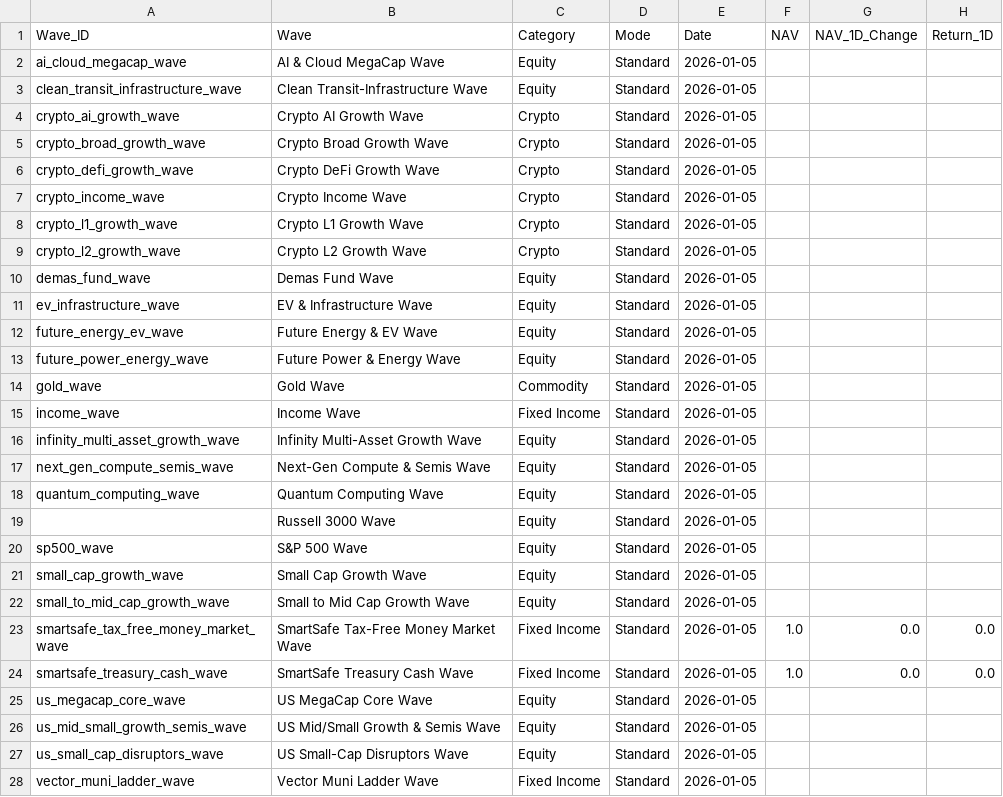
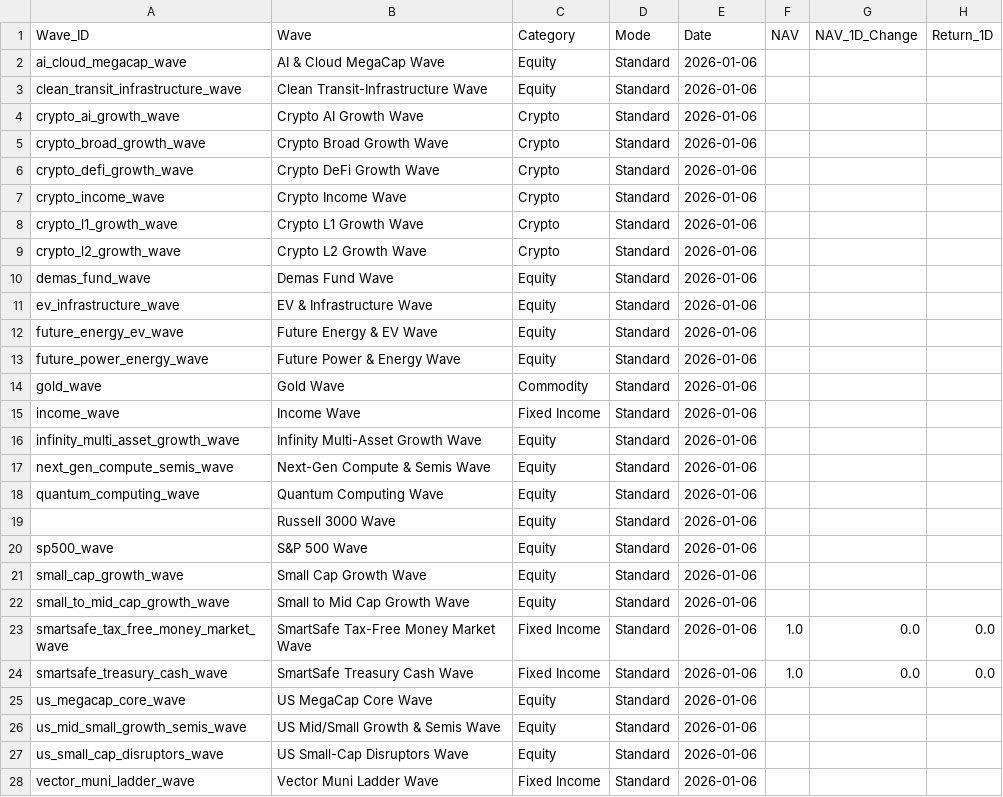
Before and after one commit to jasonheldman-creator/Waves-Simple, a CSV file: data/live_snapshot.csv, drawn as a sheet; only a part is shown; the diff covers the shown part only; the diff names each change by its address in the sheet, - before the commit and + after, or states it on an @@ line.

```diff
--- a/data/live_snapshot.csv
+++ b/data/live_snapshot.csv
-E2:E28 (Date): 2026-01-05
+E2:E28 (Date): 2026-01-06
```
Also changed, not shown: 1 edited cell elsewhere in this file, data/broken_tickers.csv, 3 other files.
